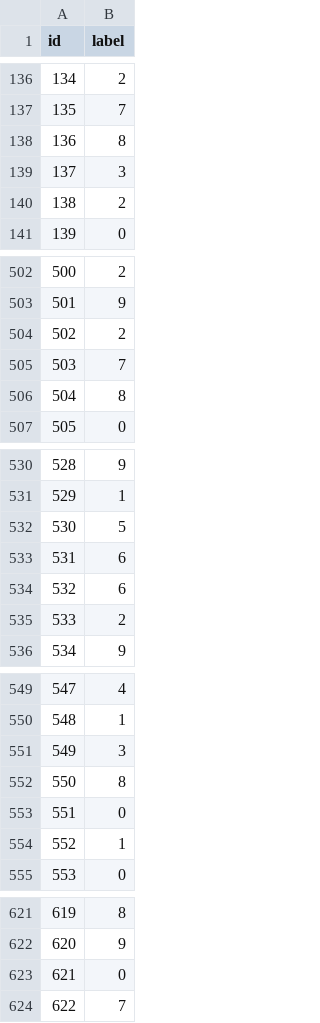
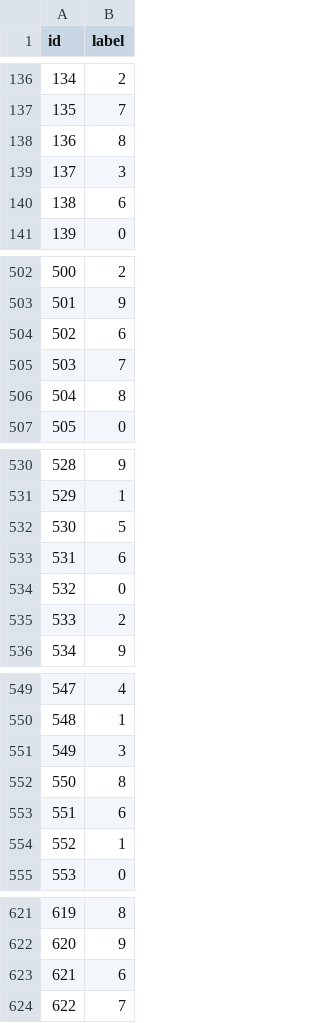
Before and after one commit to meirou1618/deeplearningUT, a CSV file: Lecture03/notebooks/output/submission_pred_3000.csv (was Lecture03/notebooks/output/submission_pred.csv), drawn as a sheet; only a part is shown, gaps mark what is left out; the diff covers the shown part only.

```diff
--- a/Lecture03/notebooks/output/submission_pred.csv
+++ b/Lecture03/notebooks/output/submission_pred_3000.csv
@@ -139,3 +139,3 @@ id,label
 137,3
-138,2
+138,6
 139,0
@@ -503,3 +503,3 @@ id,label
 501,9
-502,2
+502,6
 503,7
@@ -533,3 +533,3 @@ id,label
 531,6
-532,6
+532,0
 533,2
@@ -552,3 +552,3 @@ id,label
 550,8
-551,0
+551,6
 552,1
@@ -622,3 +622,3 @@ id,label
 620,9
-621,0
+621,6
 622,7
```
Also changed, not shown: 93 edited cells elsewhere in this file, 2 other files.
